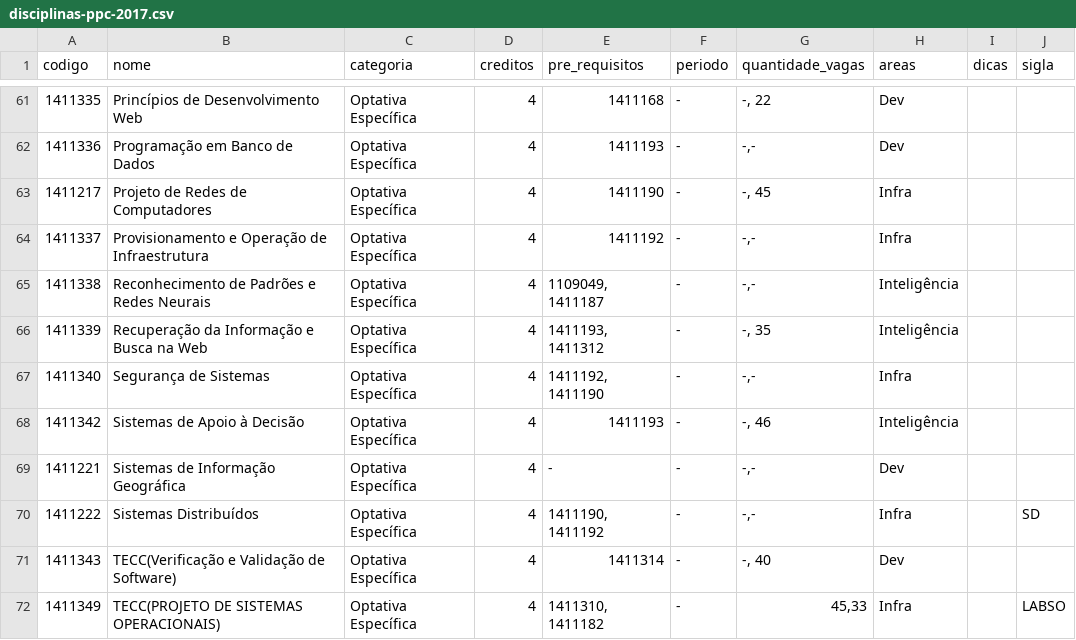
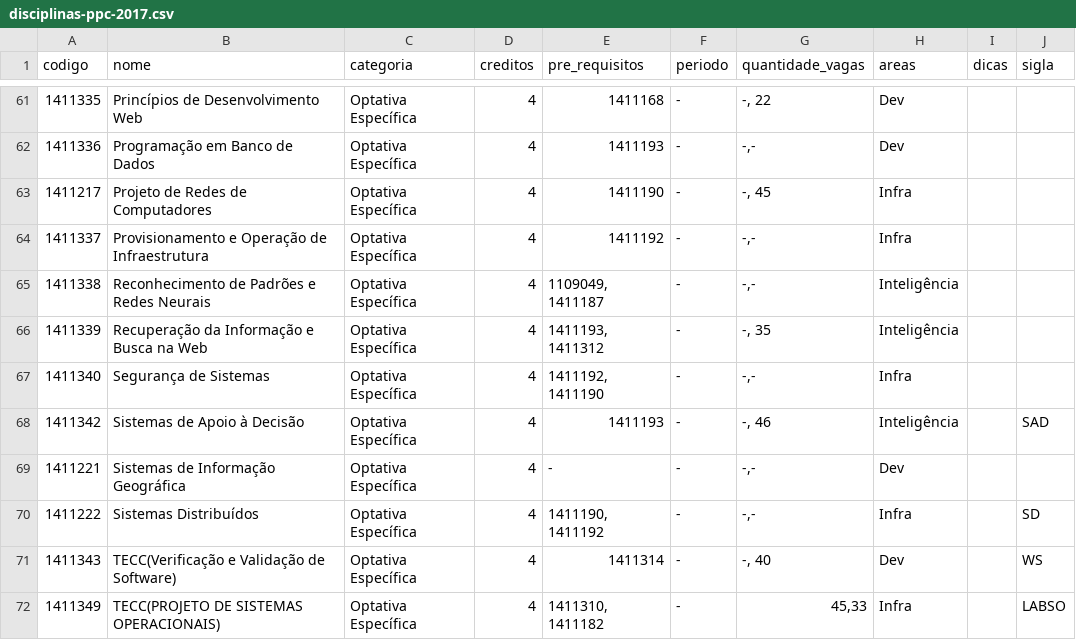
Before and after one commit to OpenDevUFCG/roadmap-cc, a CSV file: data/disciplinas-ppc-2017.csv, drawn as a sheet; only a part is shown, gaps mark what is left out; the diff covers the shown part only.

Commit message:
Siglas de disciplinas adicionadas

```diff
--- a/data/disciplinas-ppc-2017.csv
+++ b/data/disciplinas-ppc-2017.csv
@@ -67,6 +67,6 @@ codigo,nome,categoria,creditos,pre_requisitos,periodo,quantidade_vagas,areas,dic
 1411340,Segurança de Sistemas,Optativa Específica,4,"1411192, 1411190",-,"-,-",Infra,,
-1411342,Sistemas de Apoio à Decisão,Optativa Específica,4,1411193,-,"-, 46",Inteligência,,
+1411342,Sistemas de Apoio à Decisão,Optativa Específica,4,1411193,-,"-, 46",Inteligência,,SAD
 1411221,Sistemas de Informação Geográfica,Optativa Específica,4,-,-,"-,-",Dev,,
 1411222,Sistemas Distribuídos,Optativa Específica,4,"1411190, 1411192",-,"-,-",Infra,,SD
-1411343,TECC(Verificação e Validação de Software),Optativa Específica,4,1411314,-,"-, 40",Dev,,
+1411343,TECC(Verificação e Validação de Software),Optativa Específica,4,1411314,-,"-, 40",Dev,,WS
 1411349,TECC(PROJETO DE SISTEMAS OPERACIONAIS),Optativa Específica,4,"1411310,  1411182",-,"45,33",Infra,,LABSO
```
Also changed, not shown: 8 edited cells elsewhere in this file.
